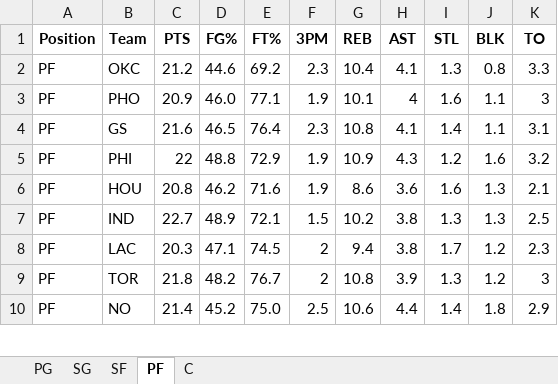
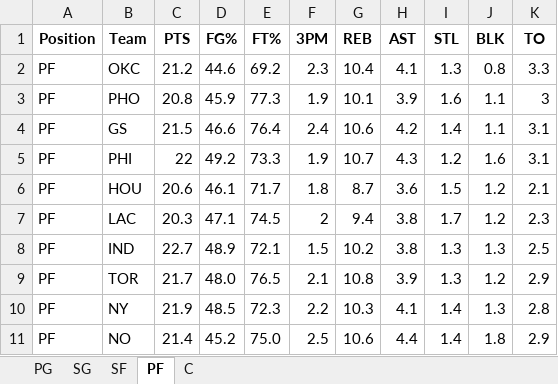
Before and after one commit to mithun-s14/prop_model, an Excel workbook: backend/nba_defense_data.xlsx, sheet PF, drawn as a sheet; only a part is shown; values as stored, in another font and other column widths than the file's, no borders; the diff covers the shown part only; the diff names each change by its address in the sheet, - before the commit and + after, or states it on an @@ line.

```diff
--- a/backend/nba_defense_data.xlsx (sheet PF)
+++ b/backend/nba_defense_data.xlsx (sheet PF)
-C3 (PTS): 20.9
+C3 (PTS): 20.8
-D3 (FG%): 46.0
+D3 (FG%): 45.9
-E3 (FT%): 77.1
+E3 (FT%): 77.3
-H3 (AST): 4
+H3 (AST): 3.9
-C4 (PTS): 21.6
+C4 (PTS): 21.5
-D4 (FG%): 46.5
+D4 (FG%): 46.6
-F4 (3PM): 2.3
+F4 (3PM): 2.4
-G4 (REB): 10.8
+G4 (REB): 10.6
-H4 (AST): 4.1
+H4 (AST): 4.2
-D5 (FG%): 48.8
+D5 (FG%): 49.2
-E5 (FT%): 72.9
+E5 (FT%): 73.3
-G5 (REB): 10.9
+G5 (REB): 10.7
-K5 (TO): 3.2
+K5 (TO): 3.1
-C6 (PTS): 20.8
+C6 (PTS): 20.6
-D6 (FG%): 46.2
+D6 (FG%): 46.1
-E6 (FT%): 71.6
+E6 (FT%): 71.7
-F6 (3PM): 1.9
+F6 (3PM): 1.8
-G6 (REB): 8.6
+G6 (REB): 8.7
-I6 (STL): 1.6
+I6 (STL): 1.5
-J6 (BLK): 1.3
+J6 (BLK): 1.2
@@ row 8 moved to row 7: PF @@
-C9 (PTS): 21.8
+C9 (PTS): 21.7
-D9 (FG%): 48.2
+D9 (FG%): 48.0
-E9 (FT%): 76.7
+E9 (FT%): 76.5
-F9 (3PM): 2
+F9 (3PM): 2.1
-K9 (TO): 3
+K9 (TO): 2.9
@@ row 12 moved to row 10: PF @@
```
Also changed, not shown: 6 added rows, 6 removed rows, 3 moved rows and 22 edited cells elsewhere in this sheet, sheet SF, sheet C, sheet PG, sheet SG.
